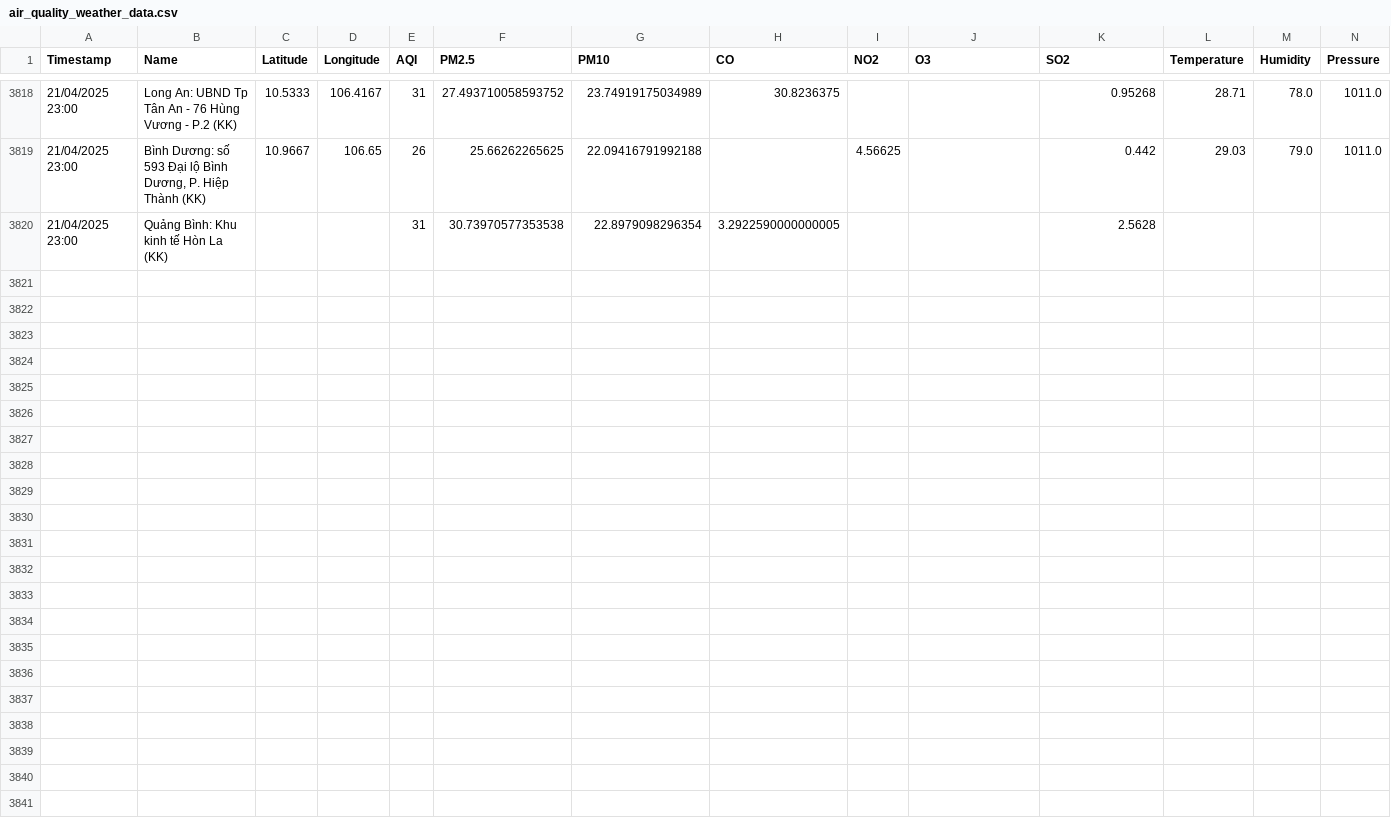
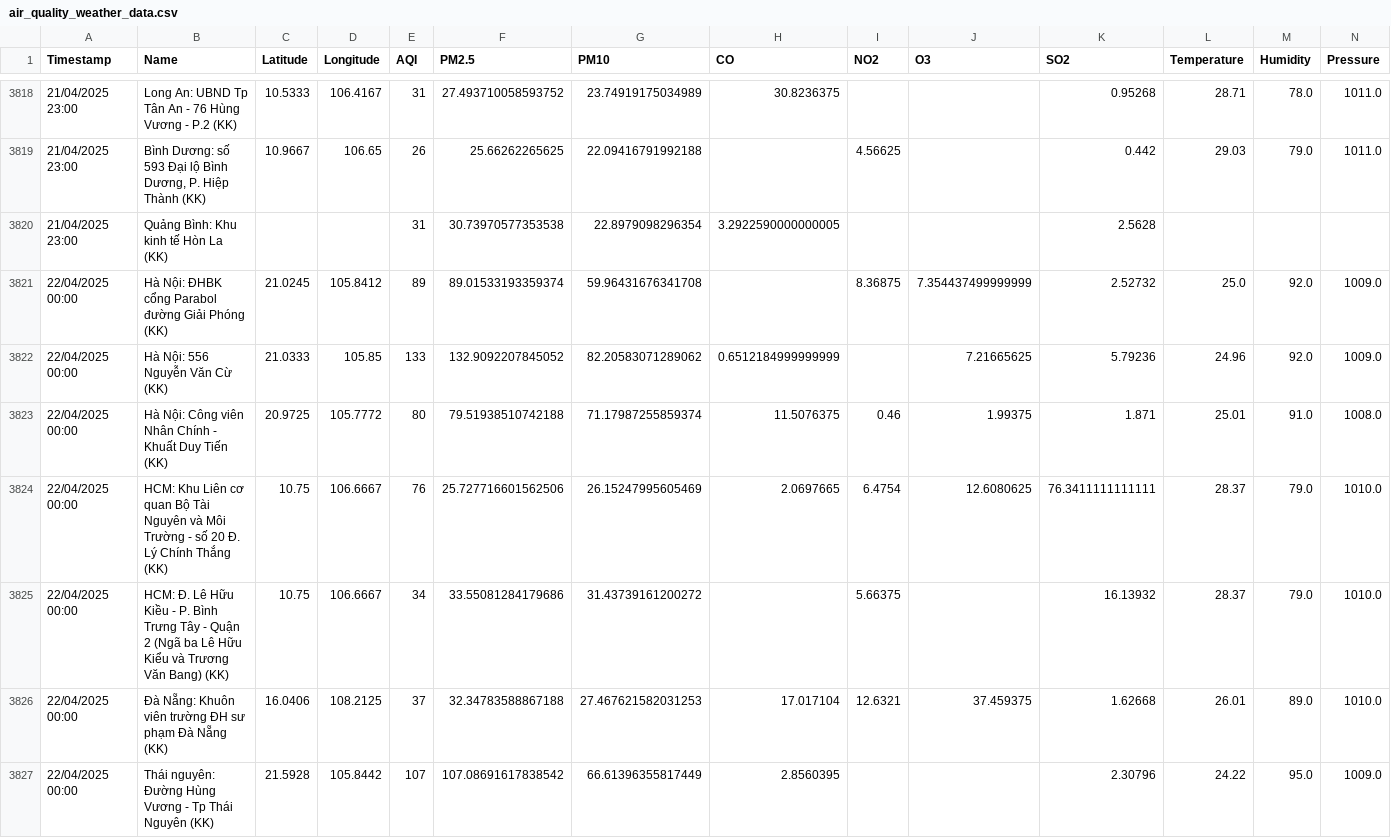
Before and after one commit to DeiET0702/Air-quality, a CSV file: air_quality_weather_data.csv, drawn as a sheet; only a part is shown, gaps mark what is left out; rows hold the shown columns only; the diff covers the shown part only; the diff names each change by its address in the sheet, - before the commit and + after, or states it on an @@ line.

```diff
--- a/air_quality_weather_data.csv
+++ b/air_quality_weather_data.csv
+row 3821: 22/04/2025 00:00 | Hà Nội: ĐHBK cổng Parabol đường Giải Phóng (KK) | 21.0245 | 105.8412 | 89 | 89.01533193359374 | 59.96431676341708 |  | 8.36875 | 7.354437499999999 | 2.52732 | 25.0 | 92.0 | 1009.0
+row 3822: 22/04/2025 00:00 | Hà Nội: 556 Nguyễn Văn Cừ (KK) | 21.0333 | 105.85 | 133 | 132.9092207845052 | 82.20583071289062 | 0.6512184999999999 |  | 7.21665625 | 5.79236 | 24.96 | 92.0 | 1009.0
+row 3823: 22/04/2025 00:00 | Hà Nội: Công viên Nhân Chính - Khuất Duy Tiến (KK) | 20.9725 | 105.7772 | 80 | 79.51938510742188 | 71.17987255859374 | 11.5076375 | 0.46 | 1.99375 | 1.871 | 25.01 | 91.0 | 1008.0
+row 3824: 22/04/2025 00:00 | HCM: Khu Liên cơ quan Bộ Tài Nguyên và Môi Trường - số 20 Đ. Lý Chính Thắng (KK) | 10.75 | 106.6667 | 76 | 25.727716601562506 | 26.15247995605469 | 2.0697665 | 6.4754 | 12.6080625 | 76.3411111111111 | 28.37 | 79.0 | 1010.0
+row 3825: 22/04/2025 00:00 | HCM: Đ. Lê Hữu Kiều - P. Bình Trưng Tây - Quận 2 (Ngã ba Lê Hữu Kiểu và Trương Văn Bang) (KK) | 10.75 | 106.6667 | 34 | 33.55081284179686 | 31.43739161200272 |  | 5.66375 |  | 16.13932 | 28.37 | 79.0 | 1010.0
+row 3826: 22/04/2025 00:00 | Đà Nẵng: Khuôn viên trường ĐH sư phạm Đà Nẵng (KK) | 16.0406 | 108.2125 | 37 | 32.34783588867188 | 27.467621582031253 | 17.017104 | 12.6321 | 37.459375 | 1.62668 | 26.01 | 89.0 | 1010.0
+row 3827: 22/04/2025 00:00 | Thái nguyên: Đường Hùng Vương - Tp Thái Nguyên (KK) | 21.5928 | 105.8442 | 107 | 107.08691617838542 | 66.61396355817449 | 2.8560395 |  |  | 2.30796 | 24.22 | 95.0 | 1009.0
```
Also changed, not shown: 6 added rows elsewhere in this file.
